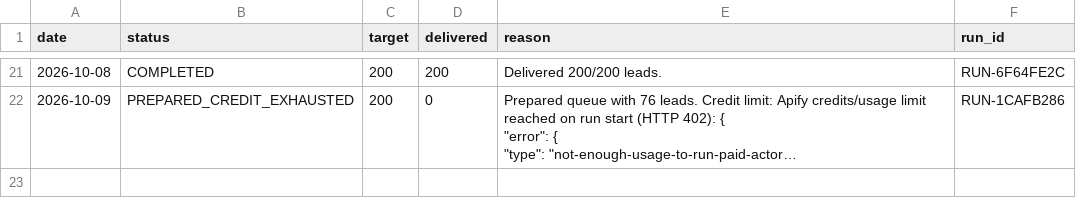
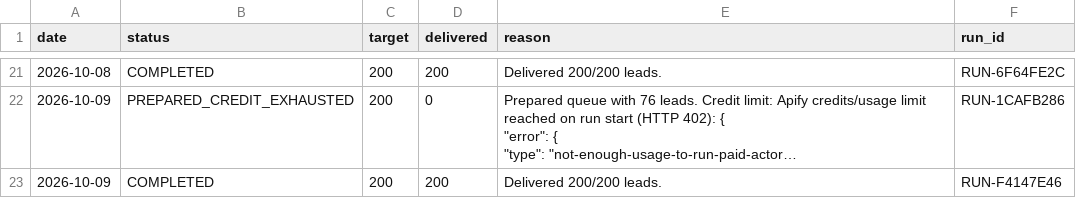
Before and after one commit to ayushdesign4/daily-lead-agent, a CSV file: data/daily_runs.csv, drawn as a sheet; only a part is shown, gaps mark what is left out; long unchanged cells end in …; the diff names each change by its address in the sheet, - before the commit and + after, or states it on an @@ line.

```diff
--- a/data/daily_runs.csv
+++ b/data/daily_runs.csv
+row 23: 2026-10-09 | COMPLETED | 200 | 200 | Delivered 200/200 leads. | RUN-F4147E46
```
Also changed, not shown: data/pending_queue.csv, data/used_niches.csv, 4 other files.
